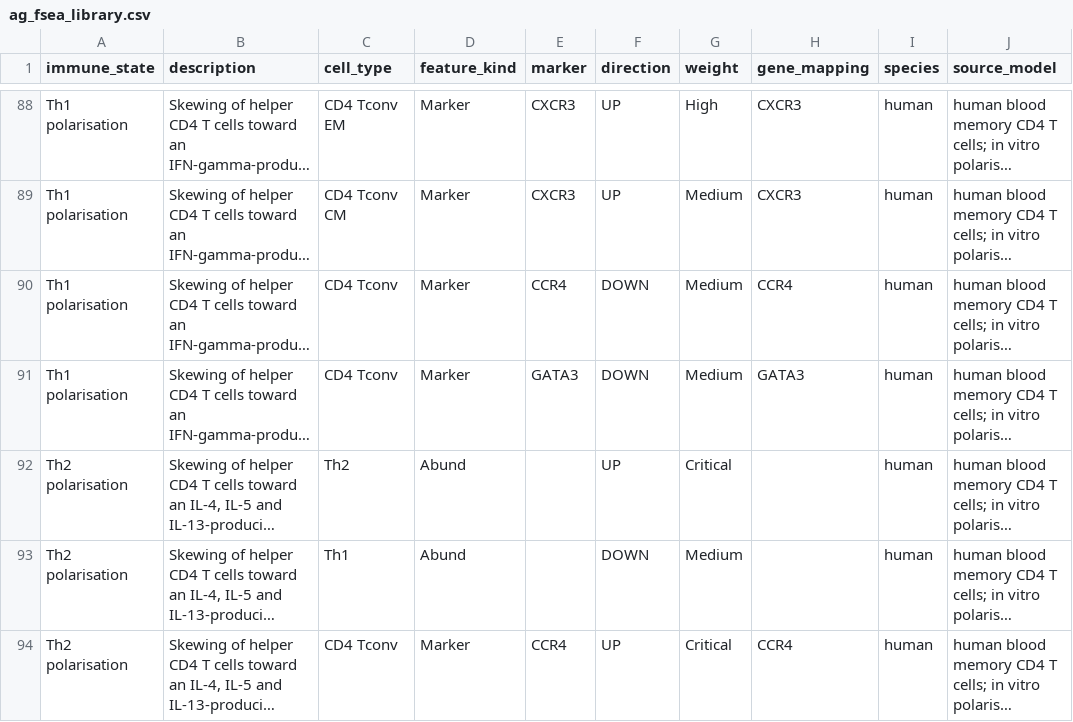
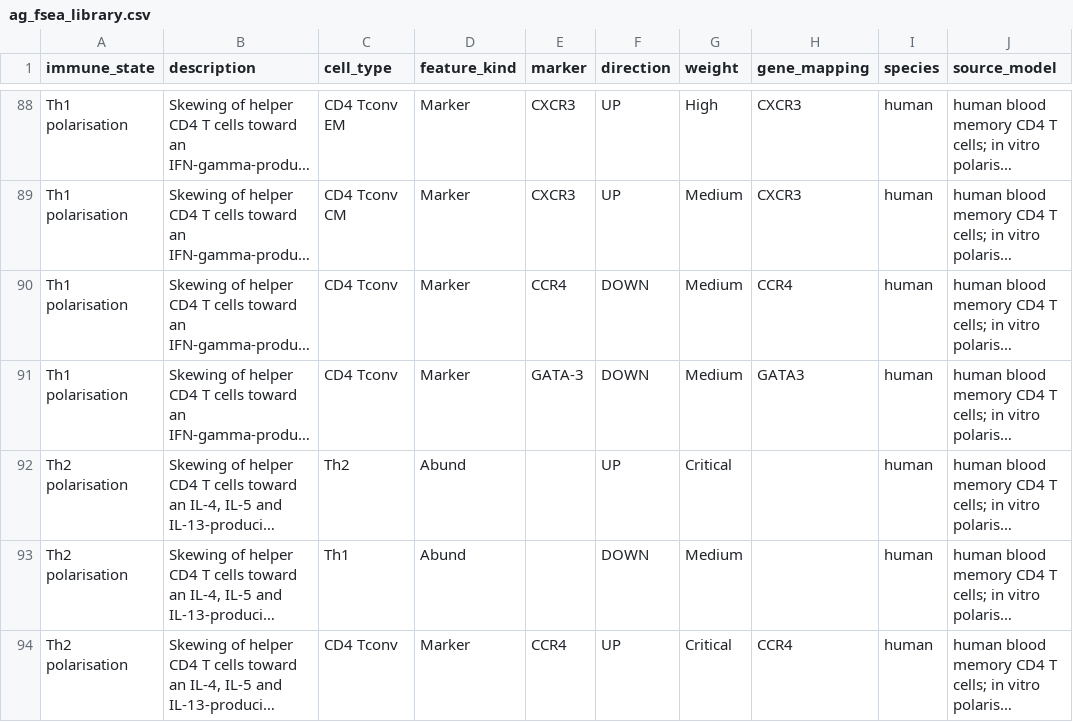
Before and after one commit to Cytkit/honeychrome, a CSV file: src/honeychrome/bundled_plugins/ag_fsea_library.csv, drawn as a sheet; only a part is shown, gaps mark what is left out; long unchanged cells end in …; the diff covers the shown part only; the diff names each change by its address in the sheet, - before the commit and + after, or states it on an @@ line.

```diff
--- a/src/honeychrome/bundled_plugins/ag_fsea_library.csv
+++ b/src/honeychrome/bundled_plugins/ag_fsea_library.csv
-E91 (marker): GATA3
+E91 (marker): GATA-3
```
Also changed, not shown: 21 edited cells elsewhere in this file, src/honeychrome/bundled_plugins/drc_cell_type_database.csv, src/honeychrome/data/fluorophore_database.csv, 2 other files.
